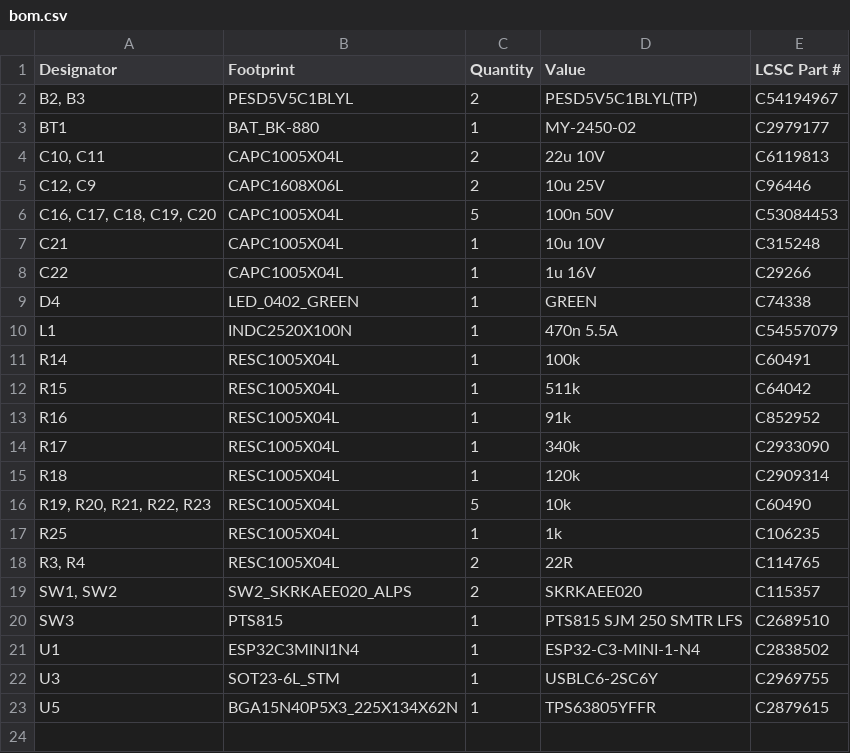
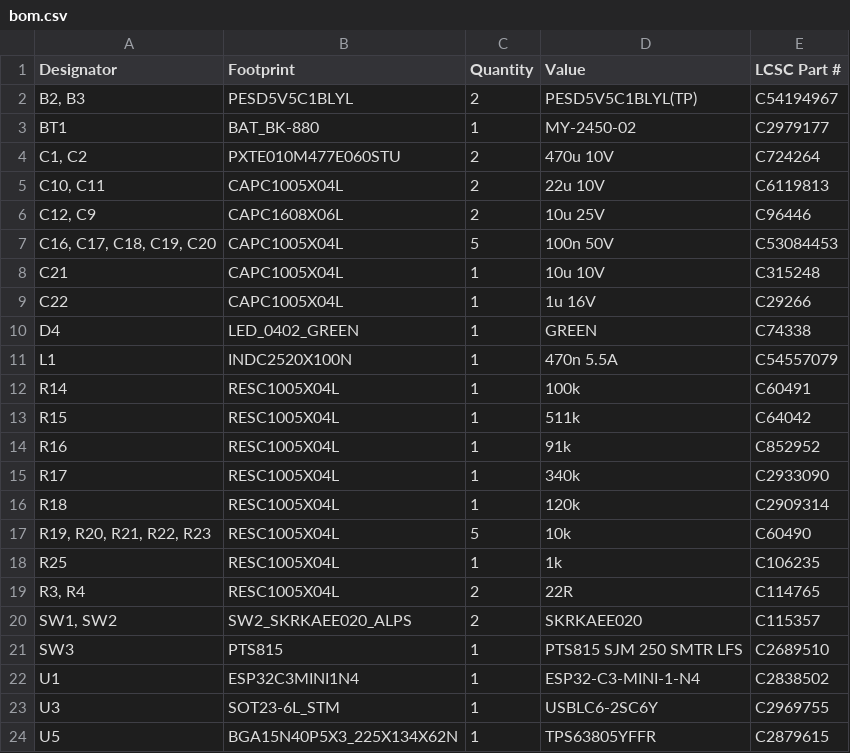
Before and after one commit to xmoshte/list-tap, a CSV file: source/v4/production/bom.csv, drawn as a sheet.

```diff
--- a/source/v4/production/bom.csv
+++ b/source/v4/production/bom.csv
@@ -3,2 +3,3 @@
 BT1,BAT_BK-880,1,MY-2450-02,C2979177
+"C1, C2",PXTE010M477E060STU,2,470u 10V,C724264
 "C10, C11",CAPC1005X04L,2,22u 10V,C6119813
```
Also changed, not shown: source/v4/production/designators.csv, source/v4/production/positions.csv, 11 other files.
